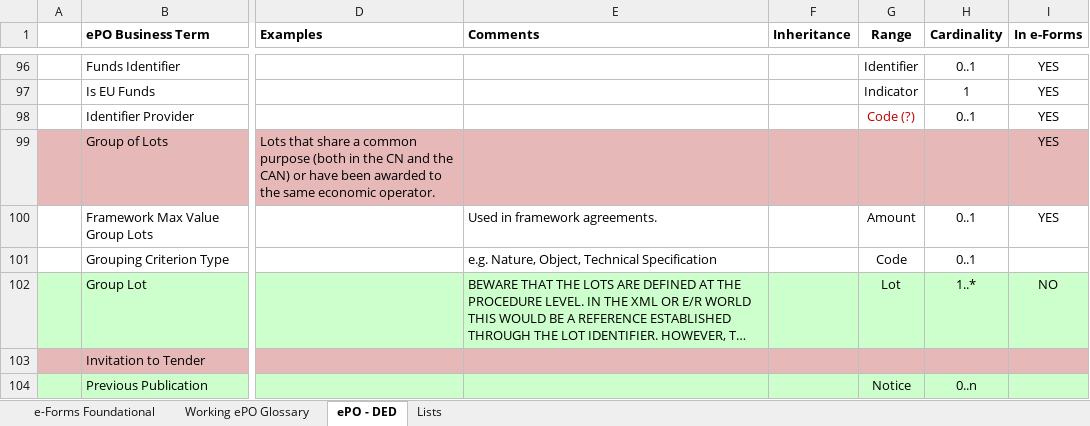
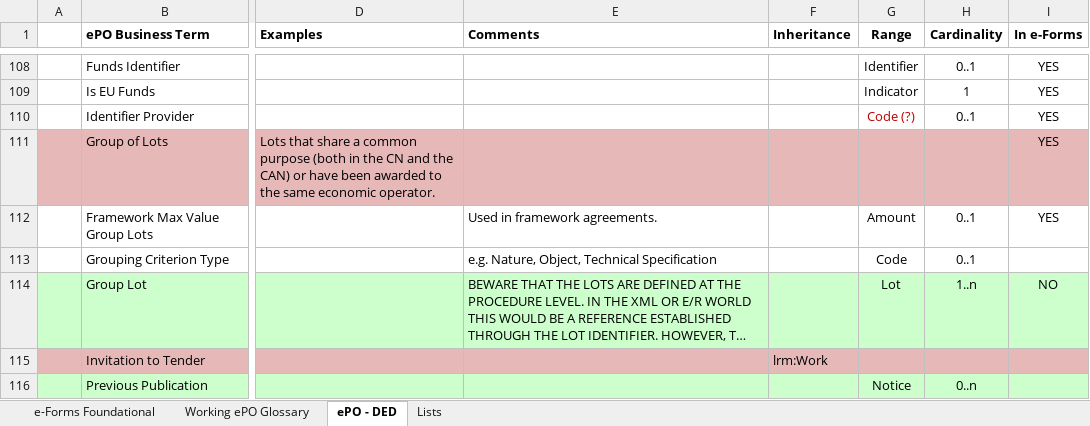
Before and after one commit to eProcurement-everis/ePO, an Excel workbook: 02_IR_DED/OLD_eProcurement_DataEntryDictionary.xlsx, sheet ePO - DED, drawn as a sheet; only a part is shown, gaps mark what is left out; long unchanged cells end in …; values as stored, in another font and other column widths than the file's, no borders; addresses are those after the commit; the diff covers the shown part only; the diff names each change by its address in the sheet, - before the commit and + after, or states it on an @@ line.

```diff
--- a/02_IR_DED/OLD_eProcurement_DataEntryDictionary.xlsx (sheet ePO - DED)
+++ b/02_IR_DED/OLD_eProcurement_DataEntryDictionary.xlsx (sheet ePO - DED)
-H114 (Cardinality): 1..*
+H114 (Cardinality): 1..n
-F115 (Inheritance): (empty)
+F115 (Inheritance): lrm:Work
```
Also changed, not shown: 31 added rows, 2 moved rows and 15 edited cells elsewhere in this sheet.
